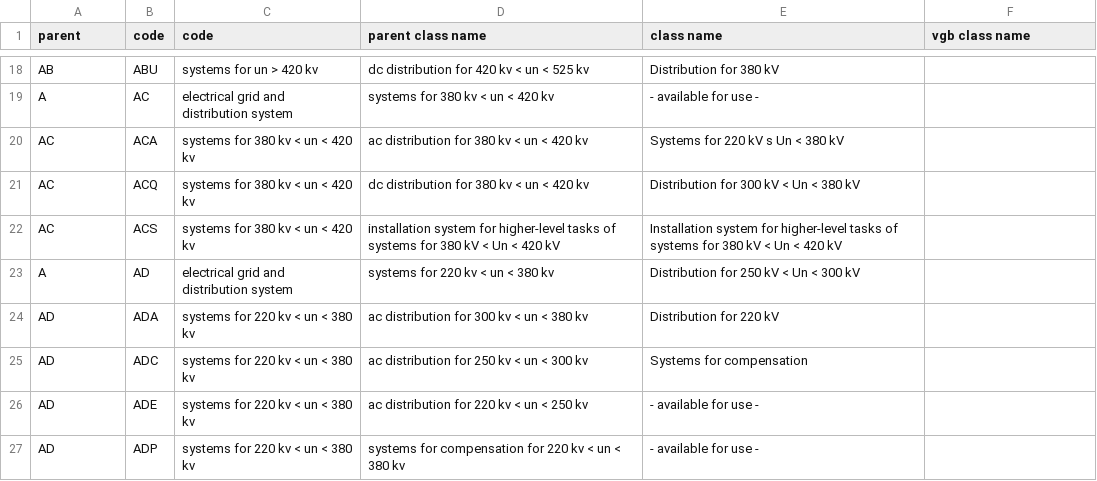
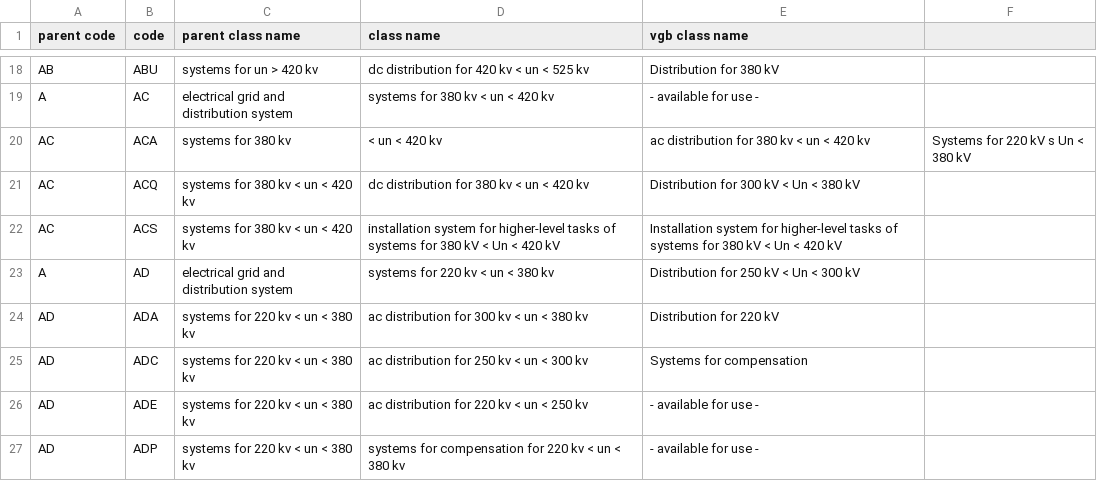
Before and after one commit to xnmakers/ItemSelector, a CSV file: F1.csv, drawn as a sheet; only a part is shown, gaps mark what is left out; the diff names each change by its address in the sheet, - before the commit and + after, or states it on an @@ line.

Commit message:
Update F1.csv

```diff
--- a/F1.csv
+++ b/F1.csv
-A1: parent
+A1: parent code
-C1: code
+C1: parent class name
-D1: parent class name
+D1: class name
-E1: class name
+E1: vgb class name
-F1: vgb class name
+F1: (empty)
-C20 (parent class name): systems for 380 kv < un < 420 kv
+C20 (parent class name): systems for 380 kv
-D20 (class name): ac distribution for 380 kv < un < 420 kv
+D20 (class name): < un < 420 kv
-E20 (vgb class name): Systems for 220 kV s Un < 380 kV
+E20 (vgb class name): ac distribution for 380 kv < un < 420 kv
-F20: (empty)
+F20: Systems for 220 kV s Un < 380 kV
```
